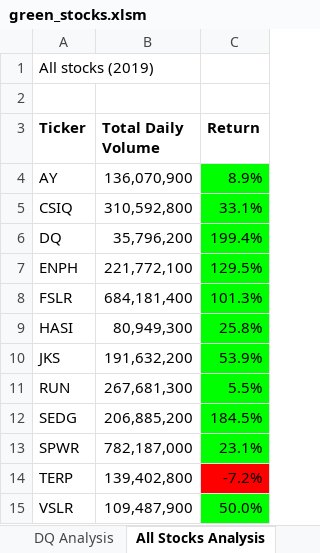
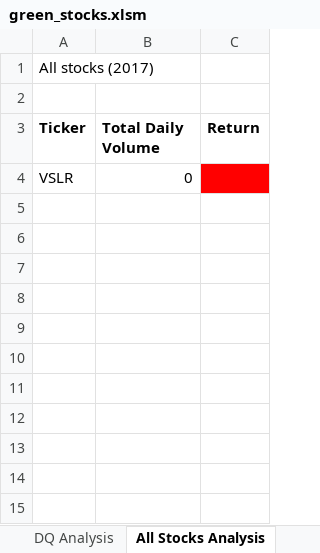
Before and after one commit to Azaima-Asghar/Stock-Analysis, an Excel workbook: green_stocks.xlsm, sheet All Stocks Analysis, drawn as a sheet; values as stored, in another font and other column widths than the file's, no borders; charts and pictures not drawn; removed rows and columns are numbered as before the commit, all else as after; the diff names each change by its address in the sheet, - before the commit and + after, or states it on an @@ line.

Commit message:
refactor code for all stock analysis

```diff
--- a/green_stocks.xlsm (sheet All Stocks Analysis)
+++ b/green_stocks.xlsm (sheet All Stocks Analysis)
-A1 (Ticker): All stocks (2019)
+A1 (Ticker): All stocks (2017)
-row 4: AY | 136,070,900 | 8.9%
-row 5: CSIQ | 310,592,800 | 33.1%
-row 6: DQ | 35,796,200 | 199.4%
-row 7: ENPH | 221,772,100 | 129.5%
-row 8: FSLR | 684,181,400 | 101.3%
-row 9: HASI | 80,949,300 | 25.8%
-row 10: JKS | 191,632,200 | 53.9%
-row 11: RUN | 267,681,300 | 5.5%
-row 12: SEDG | 206,885,200 | 184.5%
-row 13: SPWR | 782,187,000 | 23.1%
-row 14: TERP | 139,402,800 | -7.2%
-B4 (Total Daily Volume): 109,487,900
+B4 (Total Daily Volume): 0
-C4 (Return): 50.0%
+C4 (Return): (empty)
-C4 fill: #00FF00
+C4 fill: #FF0000
```
Also changed, not shown: charts or pictures, 1 other file.
